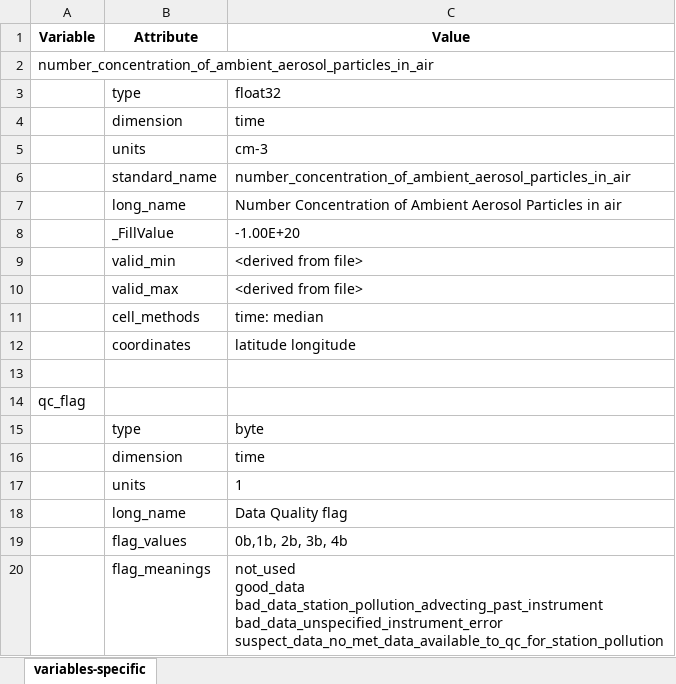
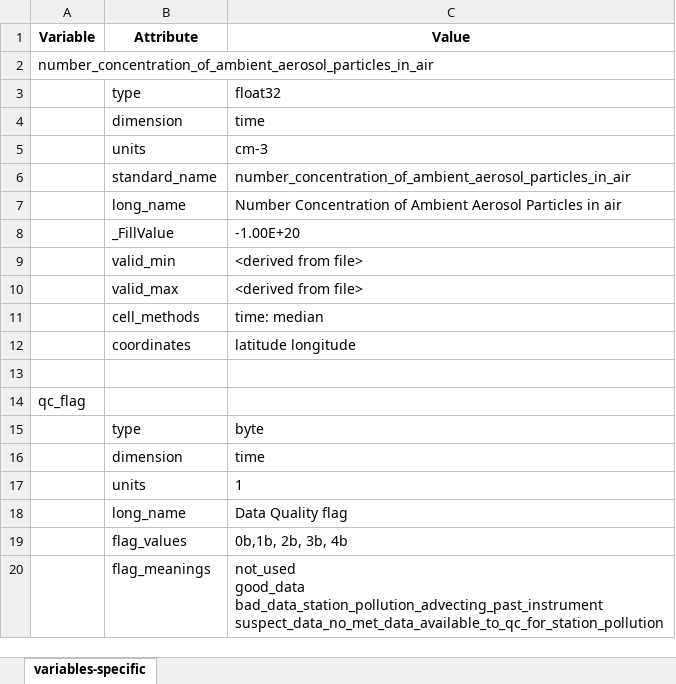
Before and after one commit to heatherguy/ace-ceda-master, an Excel workbook: specific_variables/aerosol-concentration.xlsx, sheet variables-specific, drawn as a sheet; values as stored, in another font and other column widths than the file's, no borders; ↵ is a line break in a cell; the diff names each change by its address in the sheet, - before the commit and + after, or states it on an @@ line.

```diff
--- a/specific_variables/aerosol-concentration.xlsx (sheet variables-specific)
+++ b/specific_variables/aerosol-concentration.xlsx (sheet variables-specific)
-C20 (Value): …good_data ↵ bad_data_station_pollution_advecting_past_instrument ↵ bad_data_unspecified_instrument_error ↵ suspect_data_no_met_data_available_to_qc_for_station_pollution
+C20 (Value): …good_data ↵ bad_data_station_pollution_advecting_past_instrument ↵ suspect_data_no_met_data_available_to_qc_for_station_pollution
```
Also changed, not shown: 1 other file.
